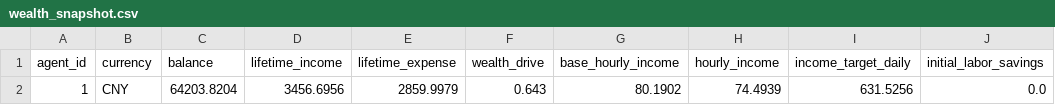
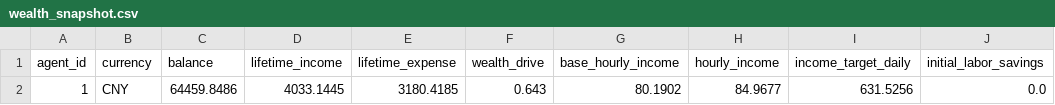
Before and after one commit to huohua51/GAWorld, a CSV file: output/economy/wealth_snapshot.csv, drawn as a sheet; only a part is shown; the diff names each change by its address in the sheet, - before the commit and + after, or states it on an @@ line.

```diff
--- a/output/economy/wealth_snapshot.csv
+++ b/output/economy/wealth_snapshot.csv
-C2 (balance): 64203.8204
+C2 (balance): 64459.8486
-D2 (lifetime_income): 3456.6956
+D2 (lifetime_income): 4033.1445
-E2 (lifetime_expense): 2859.9979
+E2 (lifetime_expense): 3180.4185
-H2 (hourly_income): 74.4939
+H2 (hourly_income): 84.9677
```
Also changed, not shown: output/state/agent_state_history.csv, 17 other files.
